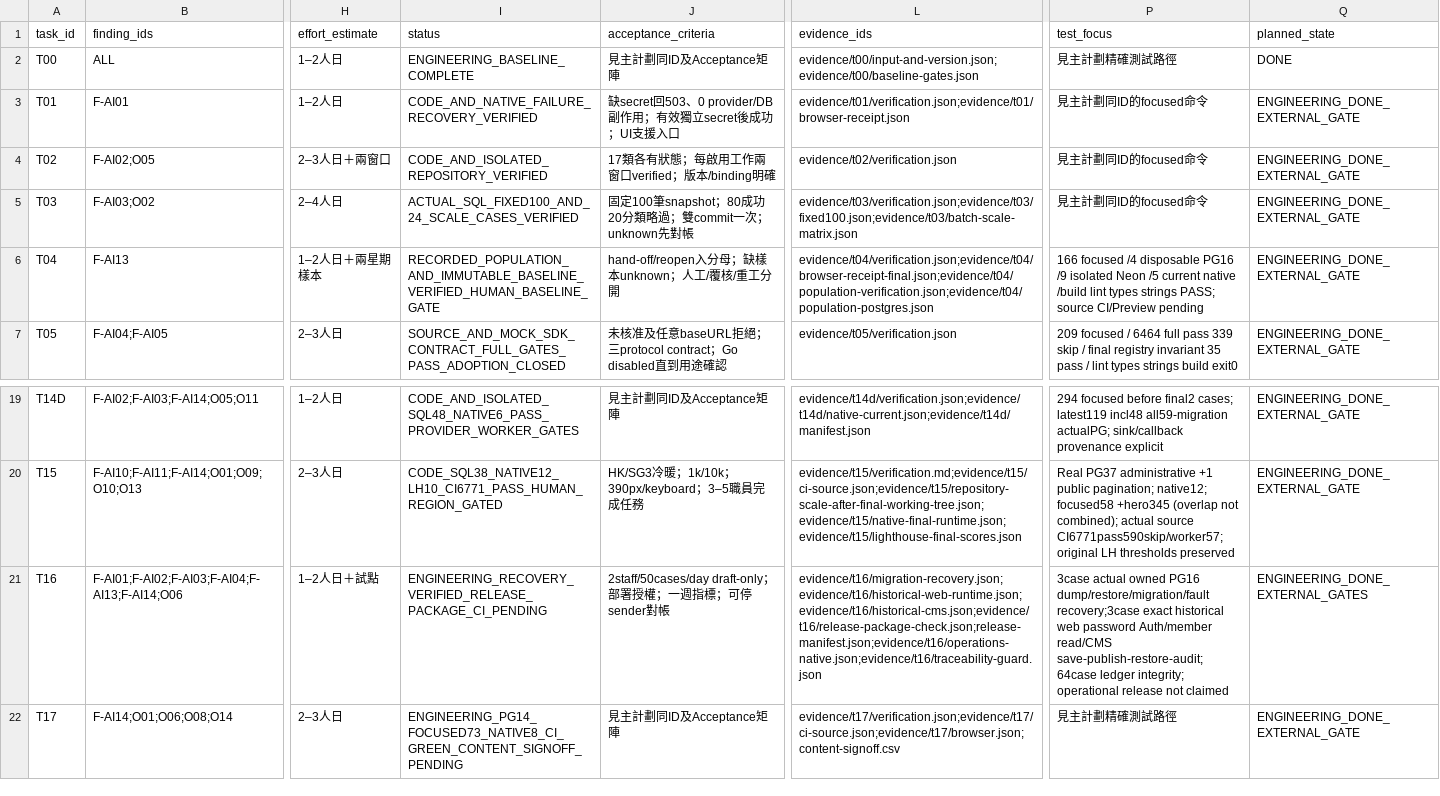
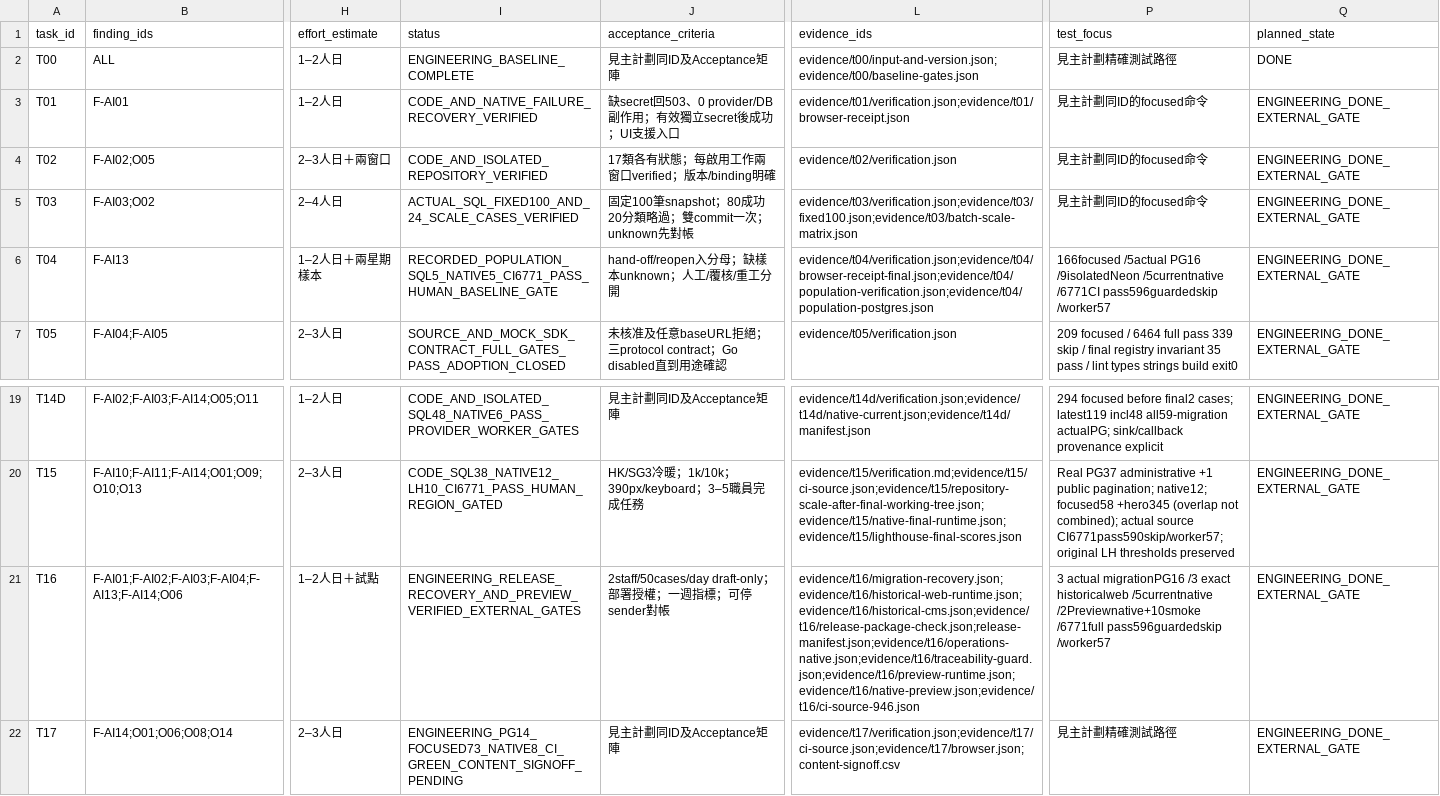
Before and after one commit to YNWAforever/hkwtia, a CSV file: docs/audits/hkwtia-2026-10-03-full-fix/tasks.csv, drawn as a sheet; only a part is shown, gaps mark what is left out; the diff names each change by its address in the sheet, - before the commit and + after, or states it on an @@ line.

```diff
--- a/docs/audits/hkwtia-2026-10-03-full-fix/tasks.csv
+++ b/docs/audits/hkwtia-2026-10-03-full-fix/tasks.csv
-I6 (status): RECORDED_POPULATION_AND_IMMUTABLE_BASELINE_VERIFIED_HUMAN_BASELINE_GATE
+I6 (status): RECORDED_POPULATION_SQL5_NATIVE5_CI6771_PASS_HUMAN_BASELINE_GATE
-P6 (test_focus): 166 focused /4 disposable PG16 /9 isolated Neon /5 current native /build lint types strings PASS; source CI/Preview pending
+P6 (test_focus): 166focused /5actual PG16 /9isolatedNeon /5currentnative /6771CI pass596guardedskip /worker57
-I21 (status): ENGINEERING_RECOVERY_VERIFIED_RELEASE_PACKAGE_CI_PENDING
+I21 (status): ENGINEERING_RELEASE_RECOVERY_AND_PREVIEW_VERIFIED_EXTERNAL_GATES
-L21 (evidence_ids): evidence/t16/migration-recovery.json;evidence/t16/historical-web-runtime.json;evidence/t16/historical-cms.json;evidence/t16/release-package-check.json;release-manifest.json;evidence/t16/operations-native.json;evidence/t16/traceability-guard.json
+L21 (evidence_ids): evidence/t16/migration-recovery.json;evidence/t16/historical-web-runtime.json;evidence/t16/historical-cms.json;evidence/t16/release-package-check.json;release-manifest.json;evidence/t16/operations-native.json;evidence/t16/traceability-guard.json;evidence/t16/preview-runtime.json;evidence/t16/native-preview.json;evidence/t16/ci-source-946.json
-P21 (test_focus): 3case actual owned PG16 dump/restore/migration/fault recovery;3case exact historical web password Auth/member read/CMS save-publish-restore-audit;64case ledger integrity; operational release not claimed
+P21 (test_focus): 3 actual migrationPG16 /3 exact historicalweb /5currentnative /2Previewnative+10smoke /6771full pass596guardedskip /worker57
-Q21 (planned_state): ENGINEERING_DONE_EXTERNAL_GATES
+Q21 (planned_state): ENGINEERING_DONE_EXTERNAL_GATE
```
Also changed, not shown: docs/audits/hkwtia-2026-10-03-full-fix/acceptance.csv, docs/audits/hkwtia-2026-10-03-full-fix/status.csv, 47 other files.
